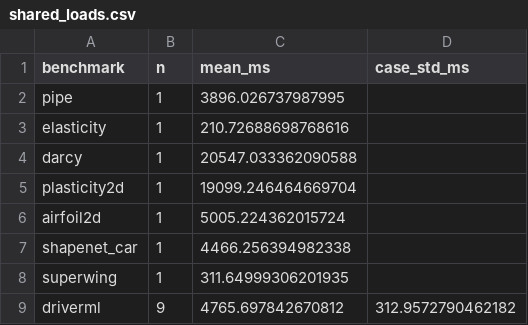
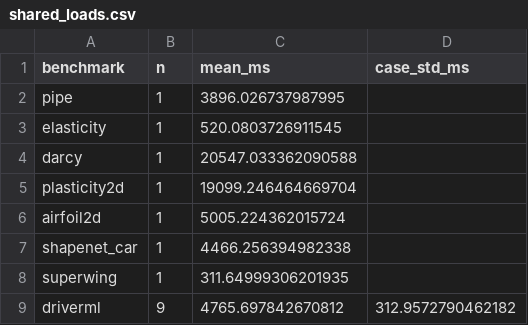
Before and after one commit to yl602019618/AdaSolver_Paper, a CSV file: data/inference_timing/shared_loads.csv, drawn as a sheet.

```diff
--- a/data/inference_timing/shared_loads.csv
+++ b/data/inference_timing/shared_loads.csv
@@ -2,3 +2,3 @@ benchmark,n,mean_ms,case_std_ms
 pipe,1,3896.026737987995,
-elasticity,1,210.72688698768616,
+elasticity,1,520.0803726911545,
 darcy,1,20547.033362090588,
```
Also changed, not shown: data/inference_timing/accuracy.csv, data/inference_timing/preparation.csv, 23 other files.
